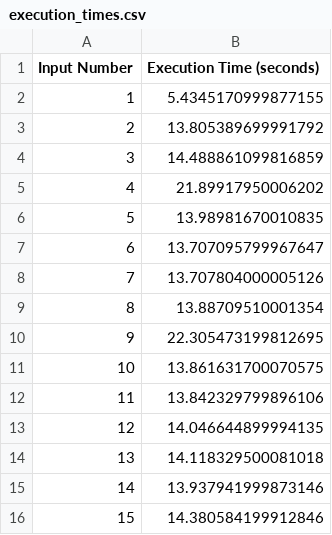
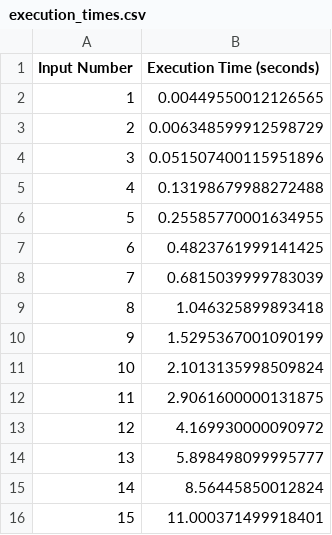
Before and after one commit to chuy-zip/THE_BEST_TM, a CSV file: execution_times.csv, drawn as a sheet.

```diff
--- a/execution_times.csv
+++ b/execution_times.csv
@@ -1,16 +1,16 @@
 Input Number,Execution Time (seconds)
-1,5.4345170999877155
-2,13.805389699991792
-3,14.488861099816859
-4,21.89917950006202
-5,13.98981670010835
-6,13.707095799967647
-7,13.707804000005126
-8,13.88709510001354
-9,22.305473199812695
-10,13.861631700070575
-11,13.842329799896106
-12,14.046644899994135
-13,14.118329500081018
-14,13.937941999873146
-15,14.380584199912846
+1,0.00449550012126565
+2,0.006348599912598729
+3,0.051507400115951896
+4,0.13198679988272488
+5,0.25585770001634955
+6,0.4823761999141425
+7,0.6815039999783039
+8,1.046325899893418
+9,1.5295367001090199
+10,2.1013135998509824
+11,2.9061600000131875
+12,4.169930000090972
+13,5.898498099995777
+14,8.56445850012824
+15,11.000371499918401
```
Also changed, not shown: 3 other files.
